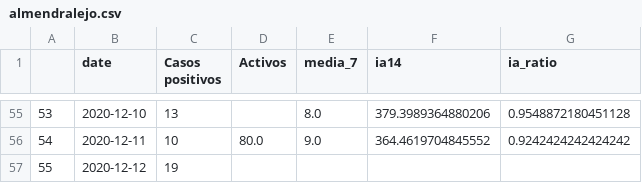
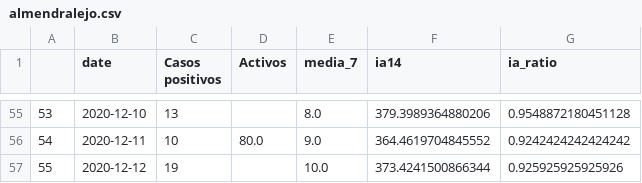
Before and after one commit to mharias/covid_almendralejo, a CSV file: datos/almendralejo.csv, drawn as a sheet; only a part is shown, gaps mark what is left out.

```diff
--- a/datos/almendralejo.csv
+++ b/datos/almendralejo.csv
@@ -56,2 +56,2 @@
 54,2020-12-11,10,80.0,9.0,364.4619704845552,0.9242424242424242
-55,2020-12-12,19,,,,
+55,2020-12-12,19,,10.0,373.4241500866344,0.925925925925926
```
Also changed, not shown: 3 other files.
